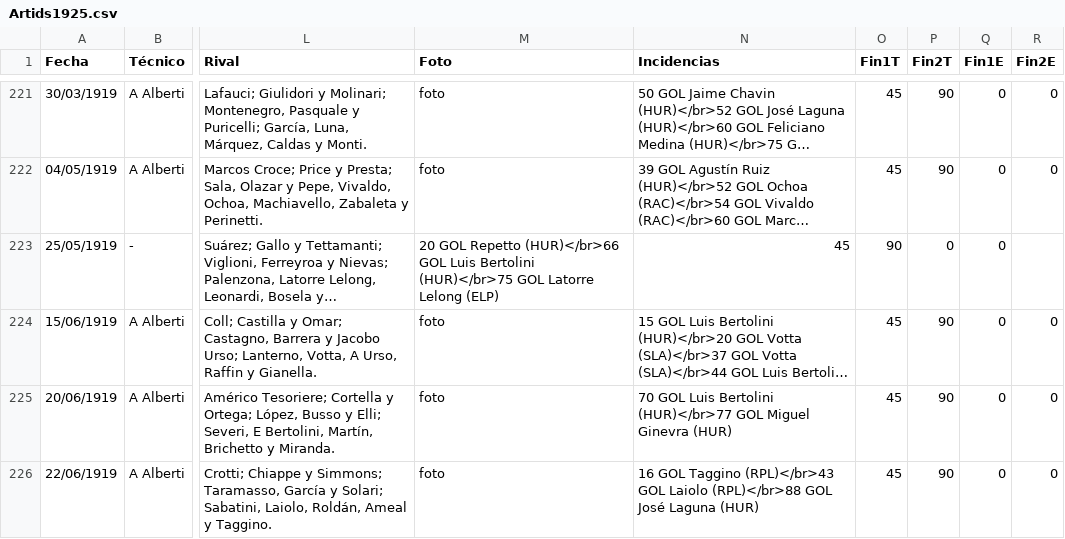
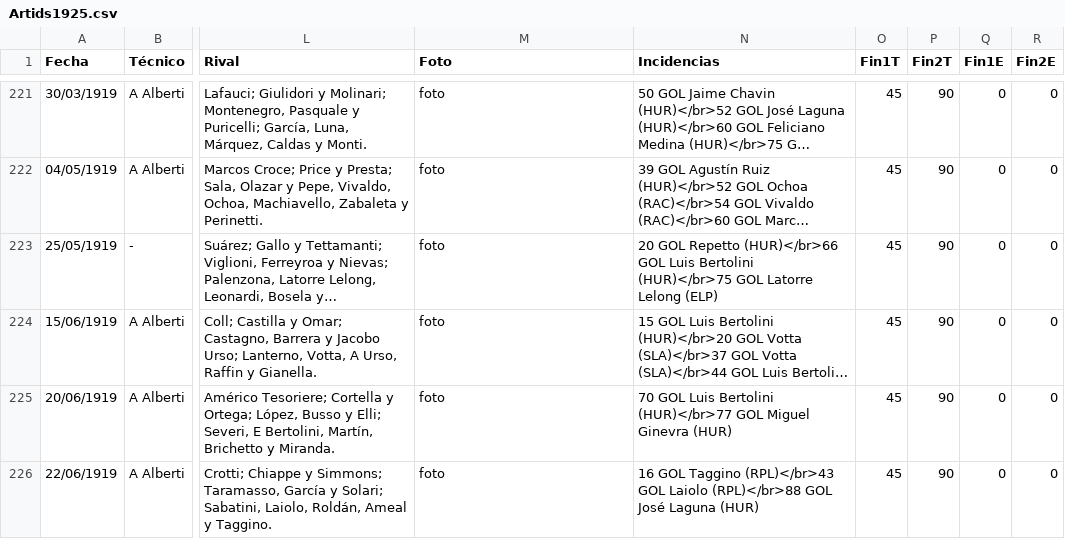
Before and after one commit to globopedia/Artids, a CSV file: Artids1925.csv, drawn as a sheet; only a part is shown, gaps mark what is left out; long unchanged cells end in …; the diff names each change by its address in the sheet, - before the commit and + after, or states it on an @@ line.

Commit message:
Update Artids1925.csv

```diff
--- a/Artids1925.csv
+++ b/Artids1925.csv
-M223 (Foto): 20 GOL Repetto (HUR)</br>66 GOL Luis Bertolini (HUR)</br>75 GOL Latorre Lelong (ELP)
+M223 (Foto): foto
-N223 (Incidencias): 45
+N223 (Incidencias): 20 GOL Repetto (HUR)</br>66 GOL Luis Bertolini (HUR)</br>75 GOL Latorre Lelong (ELP)
-O223 (Fin1T): 90
+O223 (Fin1T): 45
-P223 (Fin2T): 0
+P223 (Fin2T): 90
-R223 (Fin2E): (empty)
+R223 (Fin2E): 0
```
